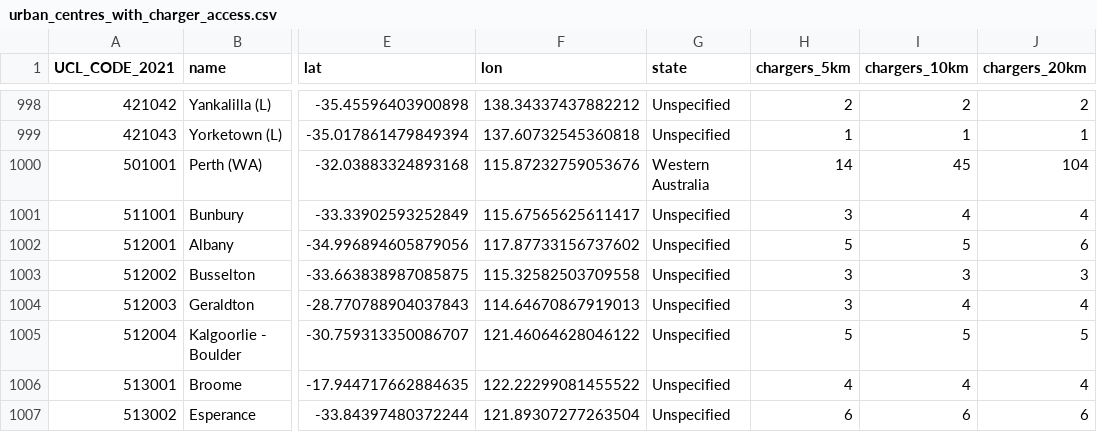
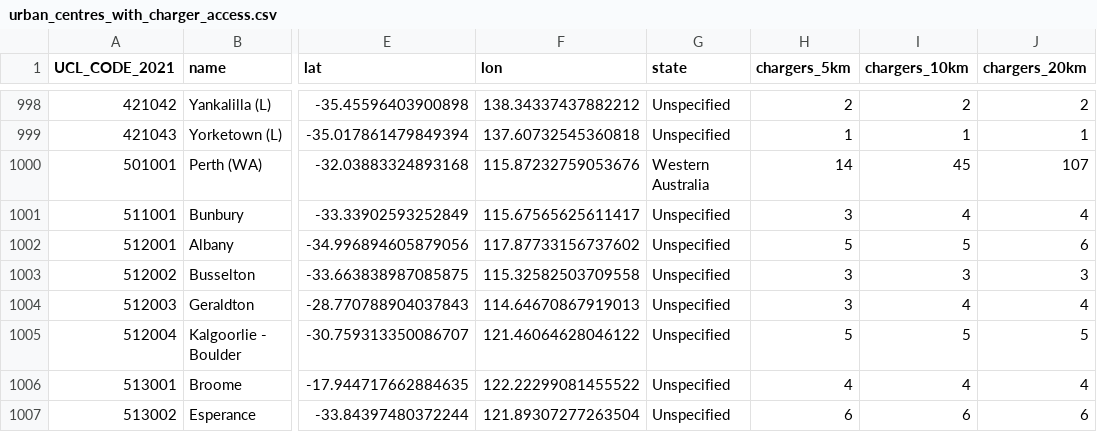
Before and after one commit to hdia/ev_charging_monitor, a CSV file: working/urban_centres_with_charger_access.csv, drawn as a sheet; only a part is shown, gaps mark what is left out; the diff names each change by its address in the sheet, - before the commit and + after, or states it on an @@ line.

```diff
--- a/working/urban_centres_with_charger_access.csv
+++ b/working/urban_centres_with_charger_access.csv
-J1000 (chargers_20km): 104
+J1000 (chargers_20km): 107
```
Also changed, not shown: data/processed/ocm_australia_latest.csv, 1 other file.
